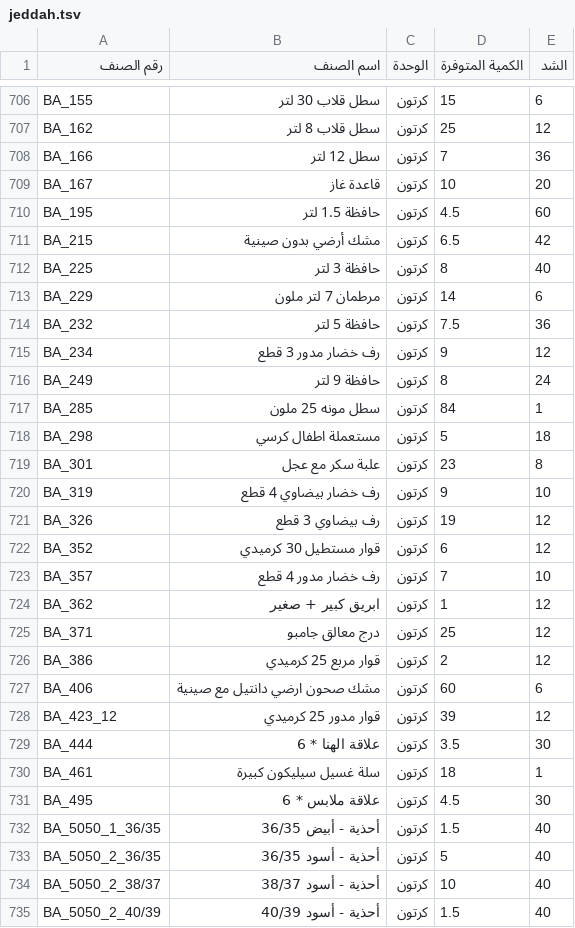
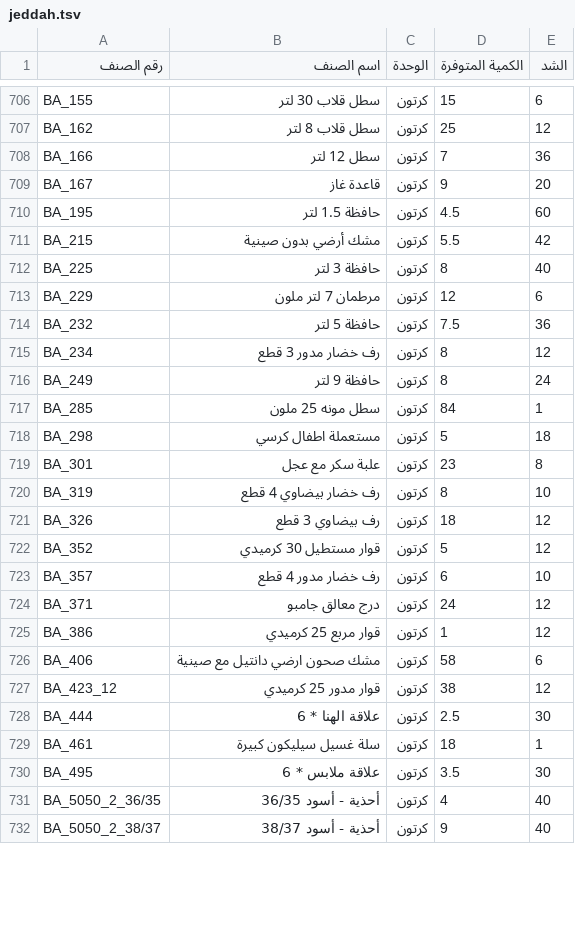
Before and after one commit to al-hzmi/inventory-system, a TSV file: data/jeddah.tsv, drawn as a sheet; only a part is shown, gaps mark what is left out; the diff covers the shown part only.

Commit message:
Update jeddah.tsv

```diff
--- a/data/jeddah.tsv
+++ b/data/jeddah.tsv
@@ -708,9 +708,9 @@ BA_162	سطل قلاب 8 لتر	كرتون	25	12
 BA_166	سطل 12 لتر	كرتون	7	36			
-BA_167	قاعدة غاز	كرتون	10	20			
+BA_167	قاعدة غاز	كرتون	9	20			
 BA_195	حافظة 1.5 لتر	كرتون	4.5	60			
-BA_215	مشك أرضي بدون صينية	كرتون	6.5	42			
+BA_215	مشك أرضي بدون صينية	كرتون	5.5	42			
 BA_225	حافظة 3 لتر	كرتون	8	40			
-BA_229	مرطمان 7 لتر ملون	كرتون	14	6			
+BA_229	مرطمان 7 لتر ملون	كرتون	12	6			
 BA_232	حافظة 5 لتر	كرتون	7.5	36			
-BA_234	رف خضار مدور 3 قطع	كرتون	9	12			
+BA_234	رف خضار مدور 3 قطع	كرتون	8	12			
 BA_249	حافظة 9 لتر	كرتون	8	24			
@@ -719,17 +719,14 @@ BA_298	مستعملة اطفال كرسي	كرتون	5	18
 BA_301	علبة سكر مع عجل	كرتون	23	8			
-BA_319	رف خضار بيضاوي 4 قطع	كرتون	9	10			
-BA_326	رف بيضاوي 3 قطع	كرتون	19	12			
-BA_352	قوار مستطيل 30 كرميدي	كرتون	6	12			
-BA_357	رف خضار مدور 4 قطع	كرتون	7	10			
-BA_362	ابريق كبير + صغير	كرتون	1	12			
-BA_371	درج معالق جامبو	كرتون	25	12			
-BA_386	قوار مربع 25 كرميدي	كرتون	2	12			
-BA_406	مشك صحون ارضي دانتيل مع صينية	كرتون	60	6			
-BA_423_12	قوار مدور 25 كرميدي	كرتون	39	12			
-BA_444	علاقة الهنا * 6	كرتون	3.5	30			
+BA_319	رف خضار بيضاوي 4 قطع	كرتون	8	10			
+BA_326	رف بيضاوي 3 قطع	كرتون	18	12			
+BA_352	قوار مستطيل 30 كرميدي	كرتون	5	12			
+BA_357	رف خضار مدور 4 قطع	كرتون	6	10			
+BA_371	درج معالق جامبو	كرتون	24	12			
+BA_386	قوار مربع 25 كرميدي	كرتون	1	12			
+BA_406	مشك صحون ارضي دانتيل مع صينية	كرتون	58	6			
+BA_423_12	قوار مدور 25 كرميدي	كرتون	38	12			
+BA_444	علاقة الهنا * 6	كرتون	2.5	30			
 BA_461	سلة غسيل سيليكون كبيرة	كرتون	18	1			
-BA_495	علاقة ملابس * 6	كرتون	4.5	30			
-BA_5050_1_36/35	أحذية - أبيض 36/35	كرتون	1.5	40			
-BA_5050_2_36/35	أحذية - أسود 36/35	كرتون	5	40			
-BA_5050_2_38/37	أحذية - أسود 38/37	كرتون	10	40			
-BA_5050_2_40/39	أحذية - أسود 40/39	كرتون	1.5	40			
+BA_495	علاقة ملابس * 6	كرتون	3.5	30			
+BA_5050_2_36/35	أحذية - أسود 36/35	كرتون	4	40			
+BA_5050_2_38/37	أحذية - أسود 38/37	كرتون	9	40			
```
Also changed, not shown: 4 added rows, 5 removed rows and 47 edited cells elsewhere in this file.
